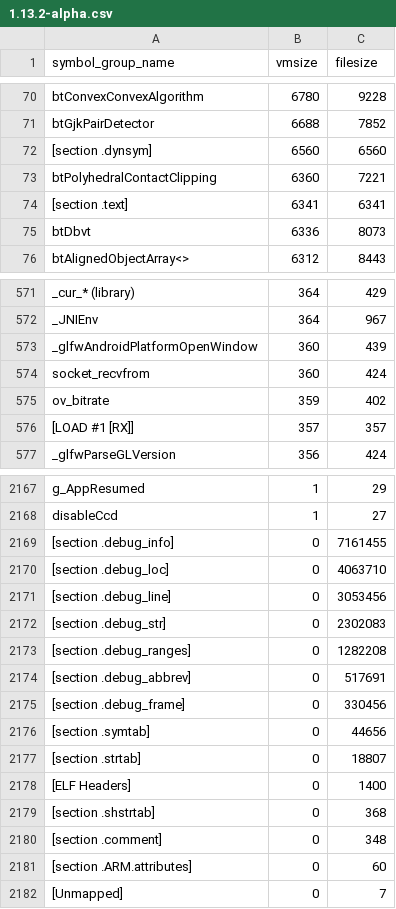
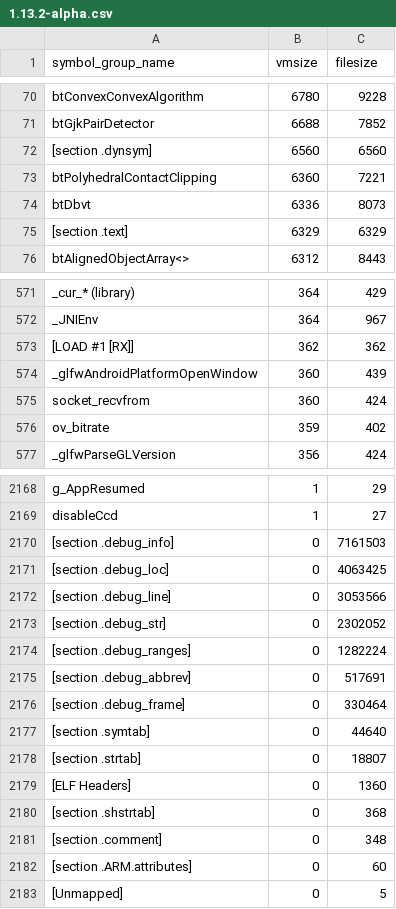
Before and after one commit to defold/build-size, a CSV file: size-analyzer/armv7-android/1.13.2-alpha.csv, drawn as a sheet; only a part is shown, gaps mark what is left out; the diff covers the shown part only.

Commit message:
Generated new size report and graph [skip ci]

```diff
--- a/size-analyzer/armv7-android/1.13.2-alpha.csv
+++ b/size-analyzer/armv7-android/1.13.2-alpha.csv
@@ -73,4 +73,4 @@ btGjkPairDetector,6688,7852
 btPolyhedralContactClipping,6360,7221
-[section .text],6341,6341
 btDbvt,6336,8073
+[section .text],6329,6329
 btAlignedObjectArray<>,6312,8443
@@ -572,2 +572,3 @@ _cur_* (library),364,429
 _JNIEnv,364,967
+[LOAD #1 [RX]],362,362
 _glfwAndroidPlatformOpenWindow,360,439
@@ -575,3 +576,2 @@ socket_recvfrom,360,424
 ov_bitrate,359,402
-[LOAD #1 [RX]],357,357
 _glfwParseGLVersion,356,424
@@ -2168,12 +2169,12 @@ g_AppResumed,1,29
 disableCcd,1,27
-[section .debug_info],0,7161455
-[section .debug_loc],0,4063710
-[section .debug_line],0,3053456
-[section .debug_str],0,2302083
-[section .debug_ranges],0,1282208
+[section .debug_info],0,7161503
+[section .debug_loc],0,4063425
+[section .debug_line],0,3053566
+[section .debug_str],0,2302052
+[section .debug_ranges],0,1282224
 [section .debug_abbrev],0,517691
-[section .debug_frame],0,330456
-[section .symtab],0,44656
+[section .debug_frame],0,330464
+[section .symtab],0,44640
 [section .strtab],0,18807
-[ELF Headers],0,1400
+[ELF Headers],0,1360
 [section .shstrtab],0,368
@@ -2181,2 +2182,2 @@ disableCcd,1,27
 [section .ARM.attributes],0,60
-[Unmapped],0,7
+[Unmapped],0,5
```
Also changed, not shown: 1 added row and 11 edited cells elsewhere in this file, bob_report.csv, bundle_report.csv, 14 other files.
